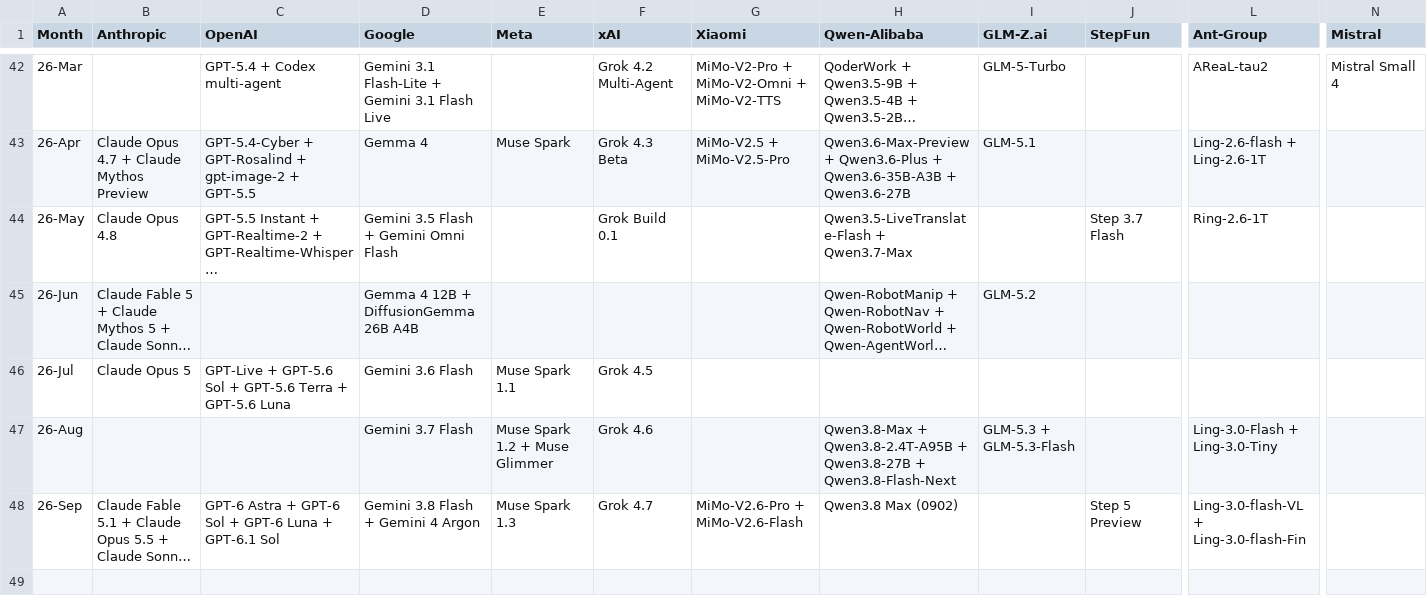
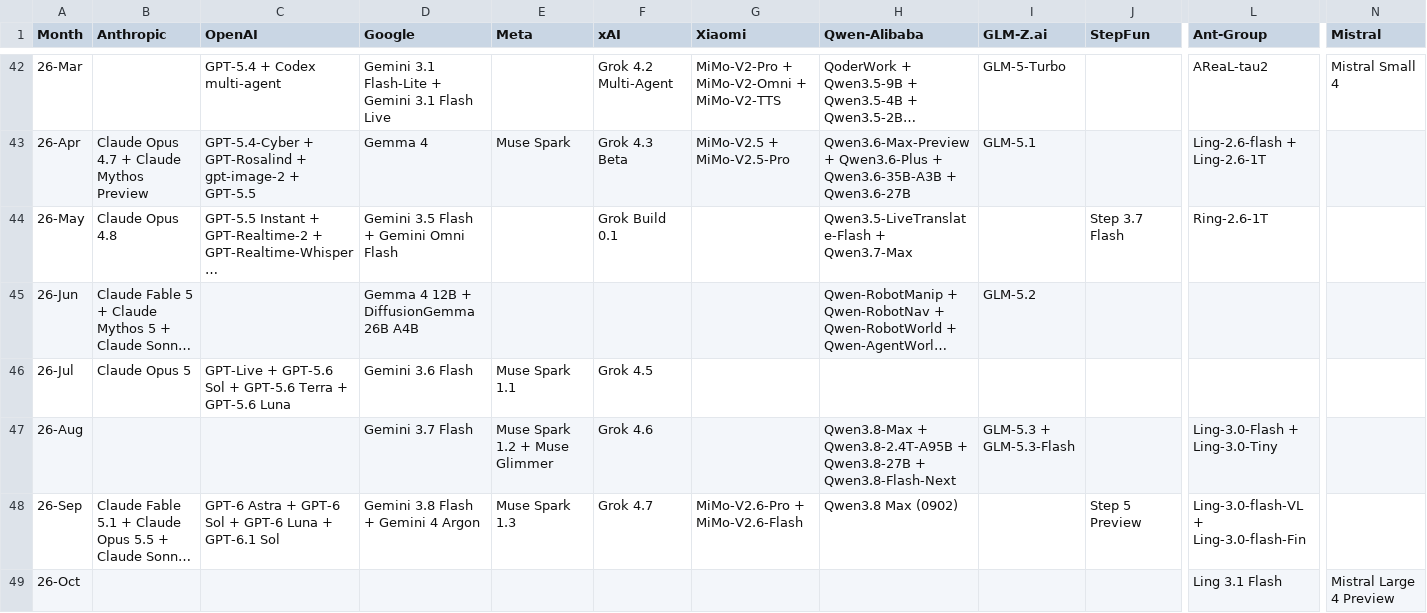
Before and after one commit to Physics-Lee/Monthly_Table_of_LLM_Releasing, a CSV file: llm_release_timeline_2022-11_to_2026-04.csv, drawn as a sheet; only a part is shown, gaps mark what is left out; long unchanged cells end in …; rows hold the shown columns only; the diff names each change by its address in the sheet, - before the commit and + after, or states it on an @@ line.

```diff
--- a/llm_release_timeline_2022-11_to_2026-04.csv
+++ b/llm_release_timeline_2022-11_to_2026-04.csv
+row 49: 26-Oct |  |  |  |  |  |  |  |  |  | Ling 3.1 Flash | Mistral Large 4 Preview
```
Also changed, not shown: 3 other files.
